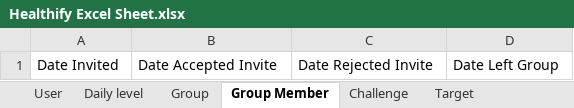
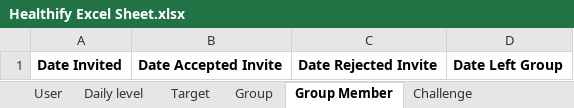
Before and after one commit to anshithavelagapudi/Healthify-NWMSU, an Excel workbook: Healthify Excel Sheet.xlsx, sheet Group Member, drawn as a sheet; values as stored, in another font and other column widths than the file's, no borders; the diff names each change by its address in the sheet, - before the commit and + after, or states it on an @@ line.

Commit message:
updated user sheet

```diff
--- a/Healthify Excel Sheet.xlsx (sheet Group Member)
+++ b/Healthify Excel Sheet.xlsx (sheet Group Member)
@@ sheet tab order changed: User | Daily level | Target | Group | Group Member | Challenge @@
-A1:D1 bold: off
+A1:D1 bold: on
```
Also changed, not shown: sheet User, sheet Group, sheet Challenge.
